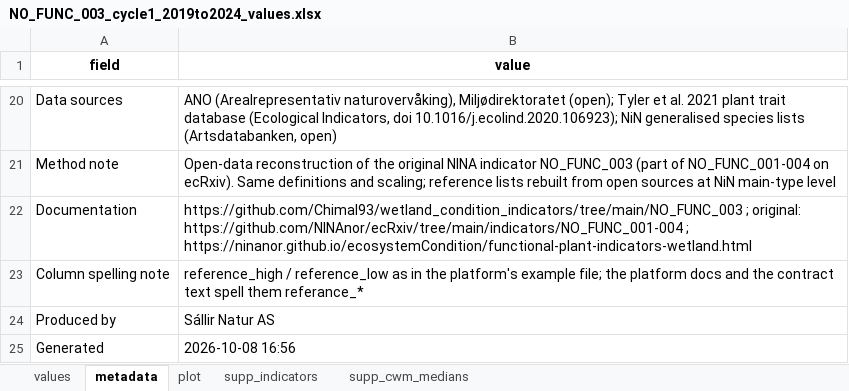
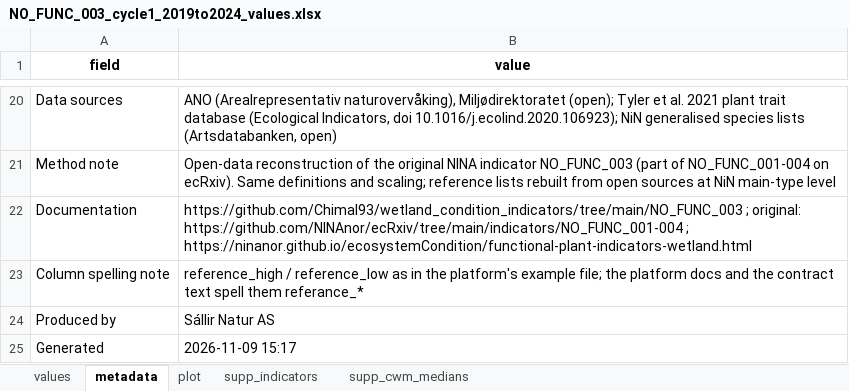
Before and after one commit to Chimal93/wetland_condition_indicators, an Excel workbook: NO_FUNC_003/Deliverables/NO_FUNC_003_cycle1_2019to2024_values.xlsx, sheet metadata, drawn as a sheet; only a part is shown, gaps mark what is left out; values as stored, in another font and other column widths than the file's, no borders; the diff names each change by its address in the sheet, - before the commit and + after, or states it on an @@ line.

```diff
--- a/NO_FUNC_003/Deliverables/NO_FUNC_003_cycle1_2019to2024_values.xlsx (sheet metadata)
+++ b/NO_FUNC_003/Deliverables/NO_FUNC_003_cycle1_2019to2024_values.xlsx (sheet metadata)
-B25 (value): 2026-10-08 16:56
+B25 (value): 2026-11-09 15:17
```
Also changed, not shown: NO_FUNC_003/Deliverables/NO_FUNC_003_values.xlsx, 53 other files.
